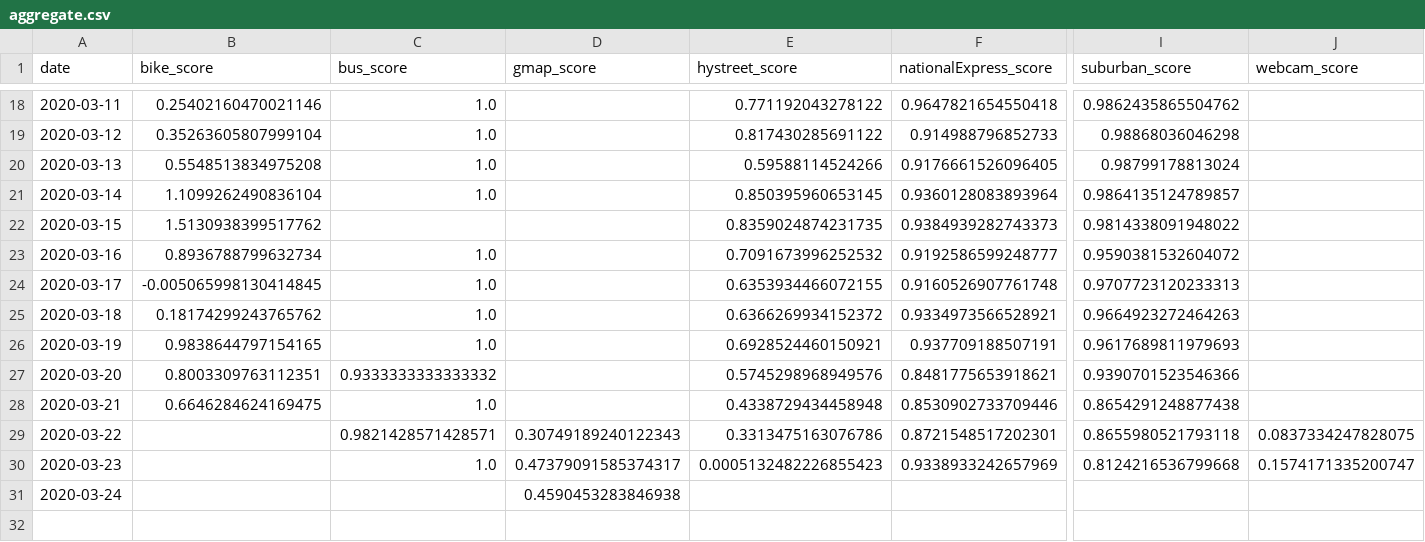
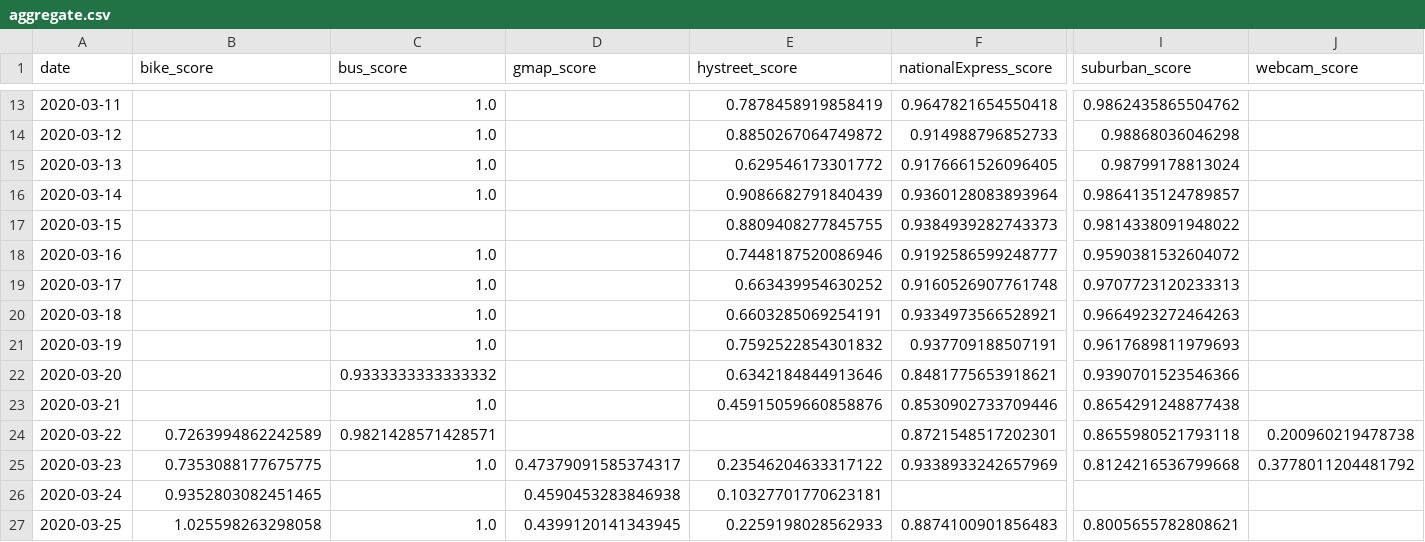
Before and after one commit to prototypefund/SDD-Aggregator, a CSV file: aggregate.csv, drawn as a sheet; only a part is shown, gaps mark what is left out; addresses are those after the commit; rows hold the shown columns only; the diff covers the shown part only; the diff names each change by its address in the sheet, - before the commit and + after, or states it on an @@ line.

```diff
--- a/aggregate.csv
+++ b/aggregate.csv
-B13 (bike_score): 0.25402160470021146
+B13 (bike_score): (empty)
-E13 (hystreet_score): 0.771192043278122
+E13 (hystreet_score): 0.7878458919858419
-B14 (bike_score): 0.35263605807999104
+B14 (bike_score): (empty)
-E14 (hystreet_score): 0.817430285691122
+E14 (hystreet_score): 0.8850267064749872
-B15 (bike_score): 0.5548513834975208
+B15 (bike_score): (empty)
-E15 (hystreet_score): 0.59588114524266
+E15 (hystreet_score): 0.629546173301772
-B16 (bike_score): 1.1099262490836104
+B16 (bike_score): (empty)
-E16 (hystreet_score): 0.850395960653145
+E16 (hystreet_score): 0.9086682791840439
-B17 (bike_score): 1.5130938399517762
+B17 (bike_score): (empty)
-E17 (hystreet_score): 0.8359024874231735
+E17 (hystreet_score): 0.8809408277845755
-B18 (bike_score): 0.8936788799632734
+B18 (bike_score): (empty)
-E18 (hystreet_score): 0.7091673996252532
+E18 (hystreet_score): 0.7448187520086946
-B19 (bike_score): -0.005065998130414845
+B19 (bike_score): (empty)
-E19 (hystreet_score): 0.6353934466072155
+E19 (hystreet_score): 0.663439954630252
-B20 (bike_score): 0.18174299243765762
+B20 (bike_score): (empty)
-E20 (hystreet_score): 0.6366269934152372
+E20 (hystreet_score): 0.6603285069254191
-B21 (bike_score): 0.9838644797154165
+B21 (bike_score): (empty)
-E21 (hystreet_score): 0.6928524460150921
+E21 (hystreet_score): 0.7592522854301832
-B22 (bike_score): 0.8003309763112351
+B22 (bike_score): (empty)
-E22 (hystreet_score): 0.5745298968949576
+E22 (hystreet_score): 0.6342184844913646
-B23 (bike_score): 0.6646284624169475
+B23 (bike_score): (empty)
-E23 (hystreet_score): 0.4338729434458948
+E23 (hystreet_score): 0.45915059660858876
-B24 (bike_score): (empty)
+B24 (bike_score): 0.7263994862242589
-D24 (gmap_score): 0.30749189240122343
+D24 (gmap_score): (empty)
-E24 (hystreet_score): 0.3313475163076786
+E24 (hystreet_score): (empty)
-J24 (webcam_score): 0.0837334247828075
+J24 (webcam_score): 0.200960219478738
-B25 (bike_score): (empty)
+B25 (bike_score): 0.7353088177675775
-E25 (hystreet_score): 0.0005132482226855423
+E25 (hystreet_score): 0.23546204633317122
-J25 (webcam_score): 0.1574171335200747
+J25 (webcam_score): 0.3778011204481792
-B26 (bike_score): (empty)
+B26 (bike_score): 0.9352803082451465
-E26 (hystreet_score): (empty)
+E26 (hystreet_score): 0.10327701770623181
+row 27: 2020-03-25 | 1.025598263298058 | 1.0 | 0.4399120141343945 | 0.2259198028562933 | 0.8874100901856483 | 0.8005655782808621
```
Also changed, not shown: 4 added rows, 5 removed rows and 26 edited cells elsewhere in this file, station_means.csv, 20 other files.
